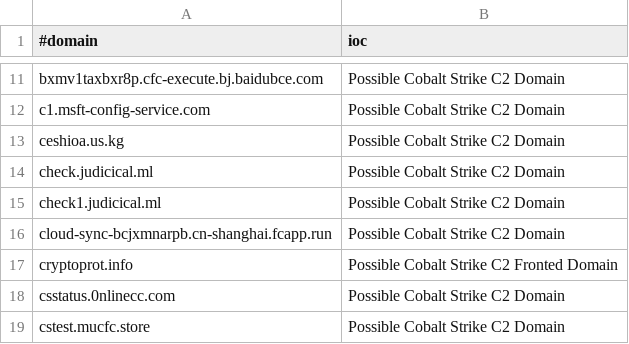
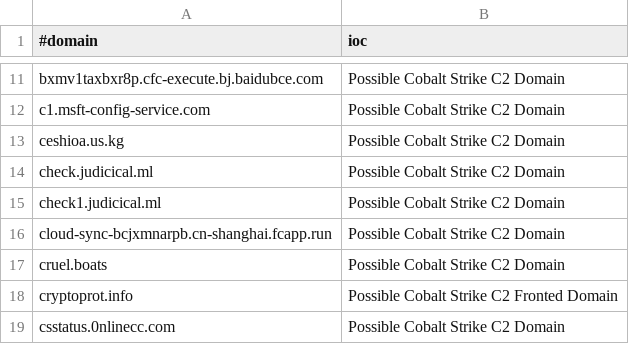
Before and after one commit to Xavier001/IOCs, a CSV file: domainC2s-filter-abused.csv, drawn as a sheet; only a part is shown, gaps mark what is left out; the shorter side is filled out with more unchanged rows.

```diff
--- a/domainC2s-filter-abused.csv
+++ b/domainC2s-filter-abused.csv
@@ -16,2 +16,3 @@ check1.judicical.ml,Possible Cobalt Strike C2 Domain
 cloud-sync-bcjxmnarpb.cn-shanghai.fcapp.run,Possible Cobalt Strike C2 Domain
+cruel.boats,Possible Cobalt Strike C2 Domain
 cryptoprot.info,Possible Cobalt Strike C2 Fronted Domain
```
Also changed, not shown: IPC2s.csv, domainC2swithURL.csv, 5 other files.
